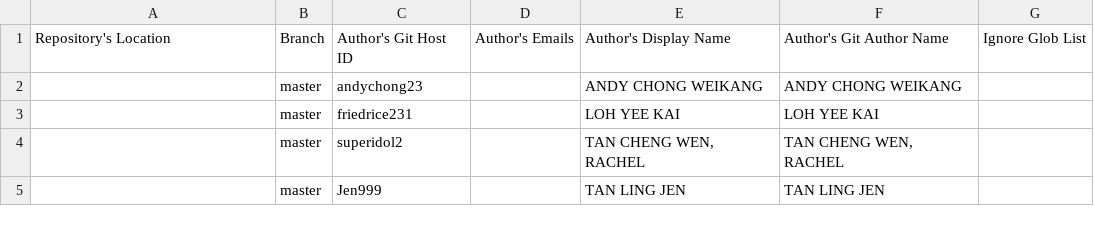
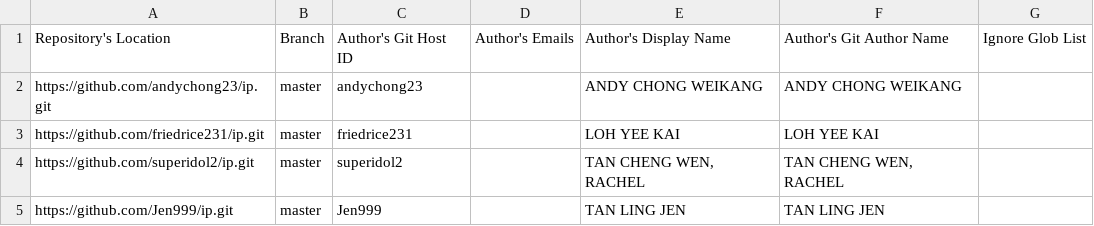
Before and after one commit to nus-cs2103de-ay2425s2/tp-code-dashboard, a CSV file: configs/author-config.csv, drawn as a sheet.

Commit message:
chore: update config files

```diff
--- a/configs/author-config.csv
+++ b/configs/author-config.csv
@@ -1,5 +1,5 @@
 Repository's Location,Branch,Author's Git Host ID, Author's Emails, Author's Display Name,Author's Git Author Name,Ignore Glob List
-,master,andychong23,,ANDY CHONG WEIKANG,ANDY CHONG WEIKANG,
-,master,friedrice231,,LOH YEE KAI,LOH YEE KAI,
-,master,superidol2,,"TAN CHENG WEN, RACHEL","TAN CHENG WEN, RACHEL",
-,master,Jen999,,TAN LING JEN,TAN LING JEN,
+https://github.com/andychong23/ip.git,master,andychong23,,ANDY CHONG WEIKANG,ANDY CHONG WEIKANG,
+https://github.com/friedrice231/ip.git,master,friedrice231,,LOH YEE KAI,LOH YEE KAI,
+https://github.com/superidol2/ip.git,master,superidol2,,"TAN CHENG WEN, RACHEL","TAN CHENG WEN, RACHEL",
+https://github.com/Jen999/ip.git,master,Jen999,,TAN LING JEN,TAN LING JEN,
```
Also changed, not shown: 1 other file.
